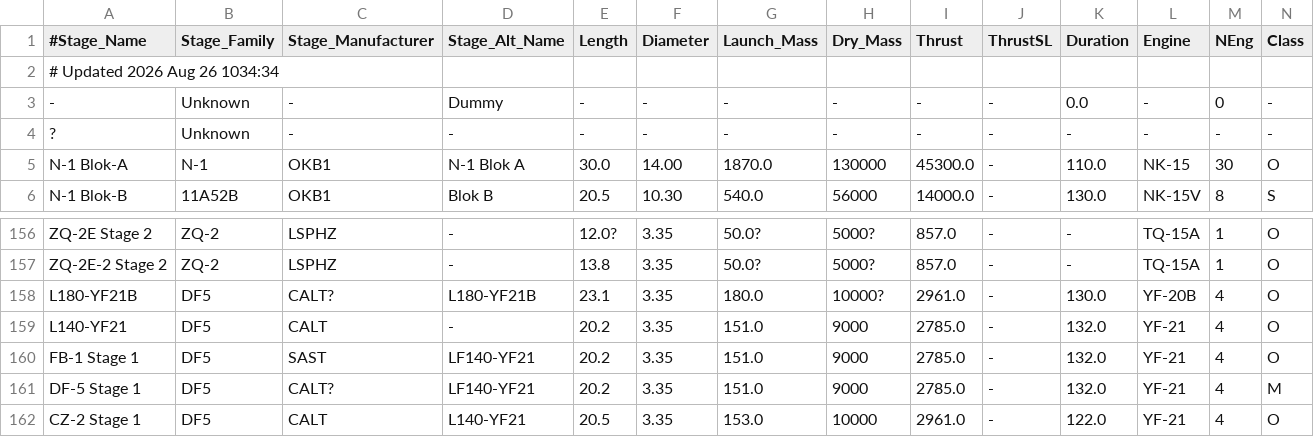
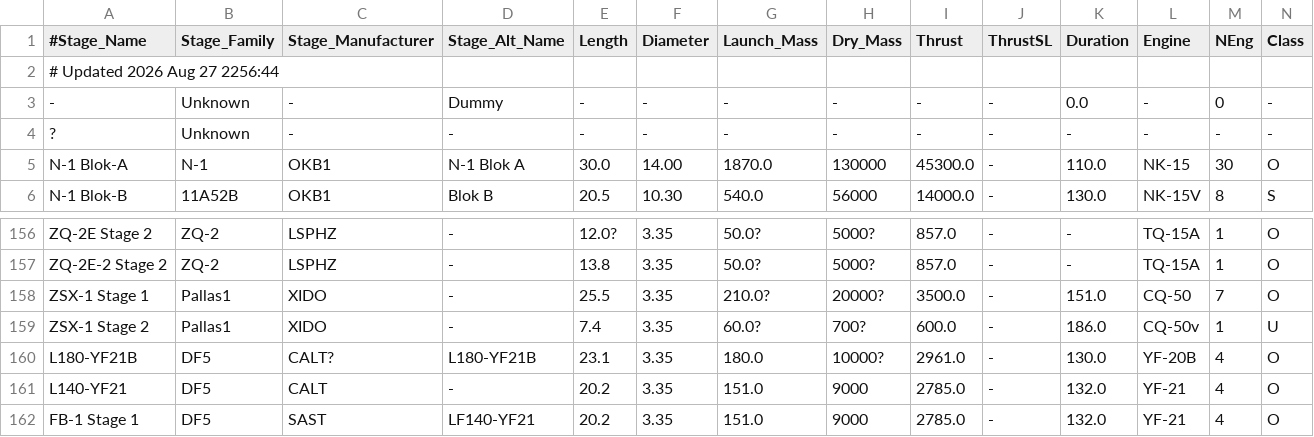
Before and after one commit to cbarker211/Emissions_API, a TSV file: gcat/stages.tsv, drawn as a sheet; only a part is shown, gaps mark what is left out; the shorter side is filled out with more unchanged rows; the diff names each change by its address in the sheet, - before the commit and + after, or states it on an @@ line.

```diff
--- a/gcat/stages.tsv
+++ b/gcat/stages.tsv
-A2 (#Stage_Name): # Updated 2026 Aug 26 1034:34
+A2 (#Stage_Name): # Updated 2026 Aug 27 2256:44
+row 158: ZSX-1 Stage 1 | Pallas1 | XIDO | - | 25.5 | 3.35 | 210.0? | 20000? | 3500.0 | - | 151.0 | CQ-50 | 7 | O
+row 159: ZSX-1 Stage 2 | Pallas1 | XIDO | - | 7.4 | 3.35 | 60.0? | 700? | 600.0 | - | 186.0 | CQ-50v | 1 | U
```
Also changed, not shown: gcat/engines.tsv, gcat/lvs.tsv, 26 other files.
